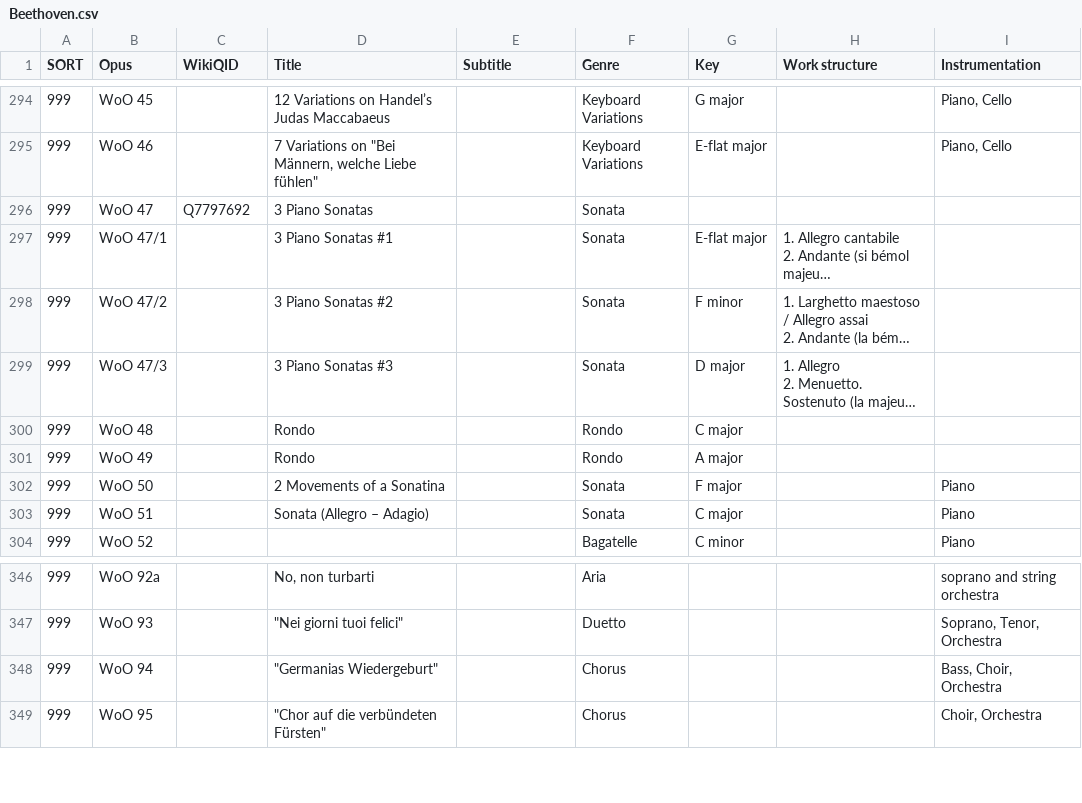
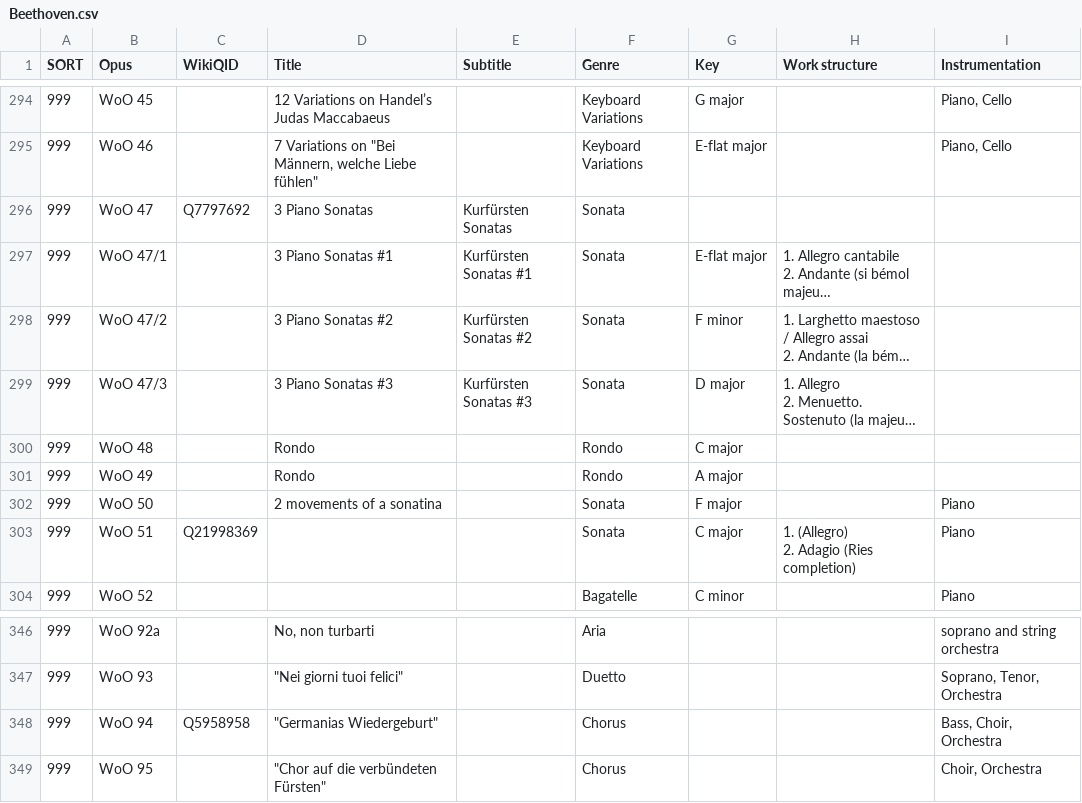
Before and after one commit to KenParker-CN/Konzert-database, a CSV file: data/catalogues/Beethoven.csv, drawn as a sheet; only a part is shown, gaps mark what is left out; long unchanged cells end in …; ↵ is a line break in a cell; the diff covers the shown part only; the diff names each change by its address in the sheet, - before the commit and + after, or states it on an @@ line.

```diff
--- a/data/catalogues/Beethoven.csv
+++ b/data/catalogues/Beethoven.csv
-E296 (Subtitle): (empty)
+E296 (Subtitle): Kurfürsten Sonatas
-E297 (Subtitle): (empty)
+E297 (Subtitle): Kurfürsten Sonatas #1
-E298 (Subtitle): (empty)
+E298 (Subtitle): Kurfürsten Sonatas #2
-E299 (Subtitle): (empty)
+E299 (Subtitle): Kurfürsten Sonatas #3
-D302 (Title): 2 Movements of a Sonatina
+D302 (Title): 2 movements of a sonatina
-C303 (WikiQID): (empty)
+C303 (WikiQID): Q21998369
-D303 (Title): Sonata (Allegro – Adagio)
+D303 (Title): (empty)
-H303 (Work structure): (empty)
+H303 (Work structure): 1. (Allegro) ↵ 2. Adagio (Ries completion)
-C348 (WikiQID): (empty)
+C348 (WikiQID): Q5958958
```
Also changed, not shown: 43 edited cells elsewhere in this file, 1 other file.
